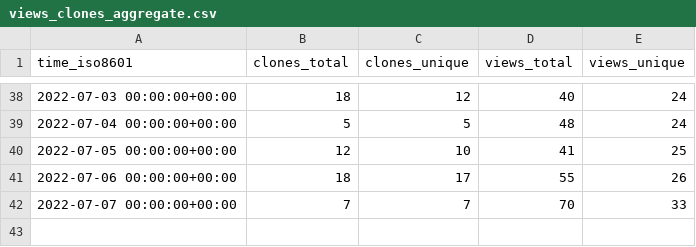
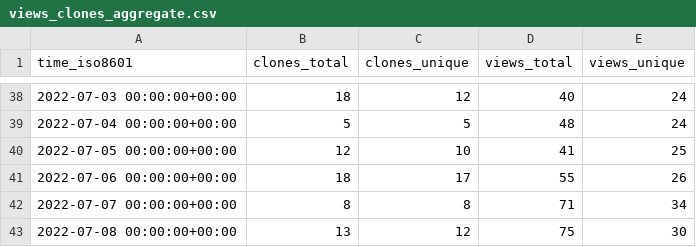
Before and after one commit to nickbandooo/email-nuker, a CSV file: bagarrattaa/email-nuker/ghrs-data/views_clones_aggregate.csv, drawn as a sheet; only a part is shown, gaps mark what is left out.

```diff
--- a/bagarrattaa/email-nuker/ghrs-data/views_clones_aggregate.csv
+++ b/bagarrattaa/email-nuker/ghrs-data/views_clones_aggregate.csv
@@ -41,2 +41,3 @@ time_iso8601,clones_total,clones_unique,views_total,views_unique
 2022-07-06 00:00:00+00:00,18,17,55,26
-2022-07-07 00:00:00+00:00,7,7,70,33
+2022-07-07 00:00:00+00:00,8,8,71,34
+2022-07-08 00:00:00+00:00,13,12,75,30
```
Also changed, not shown: 1 other file.
